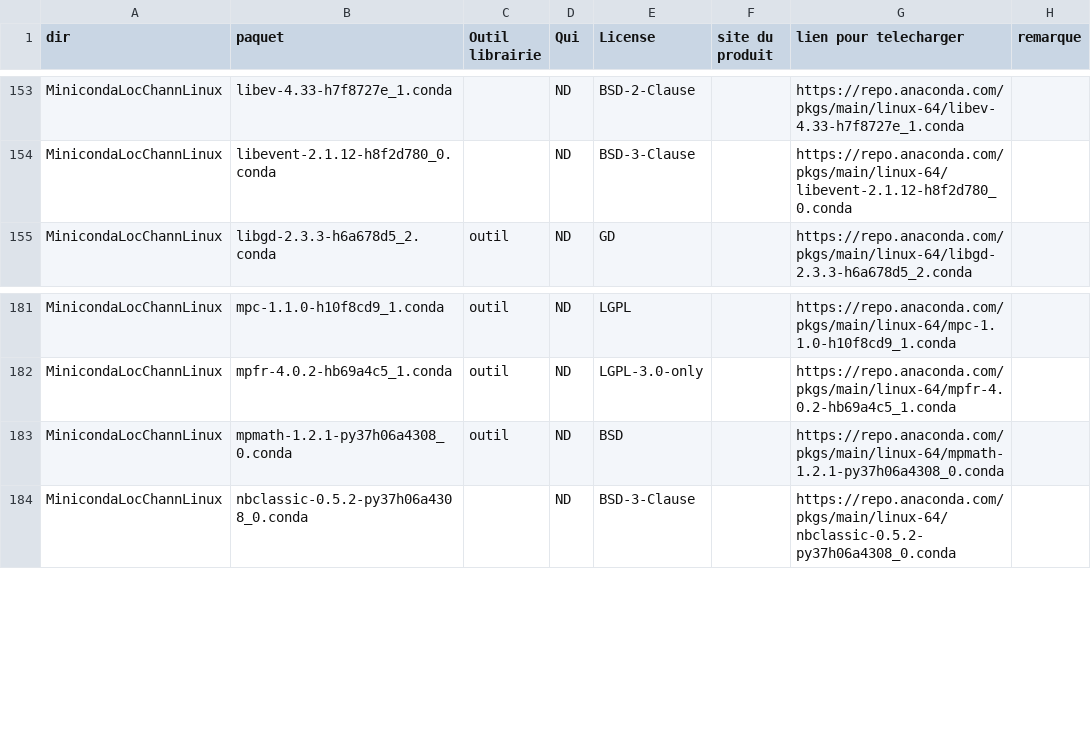
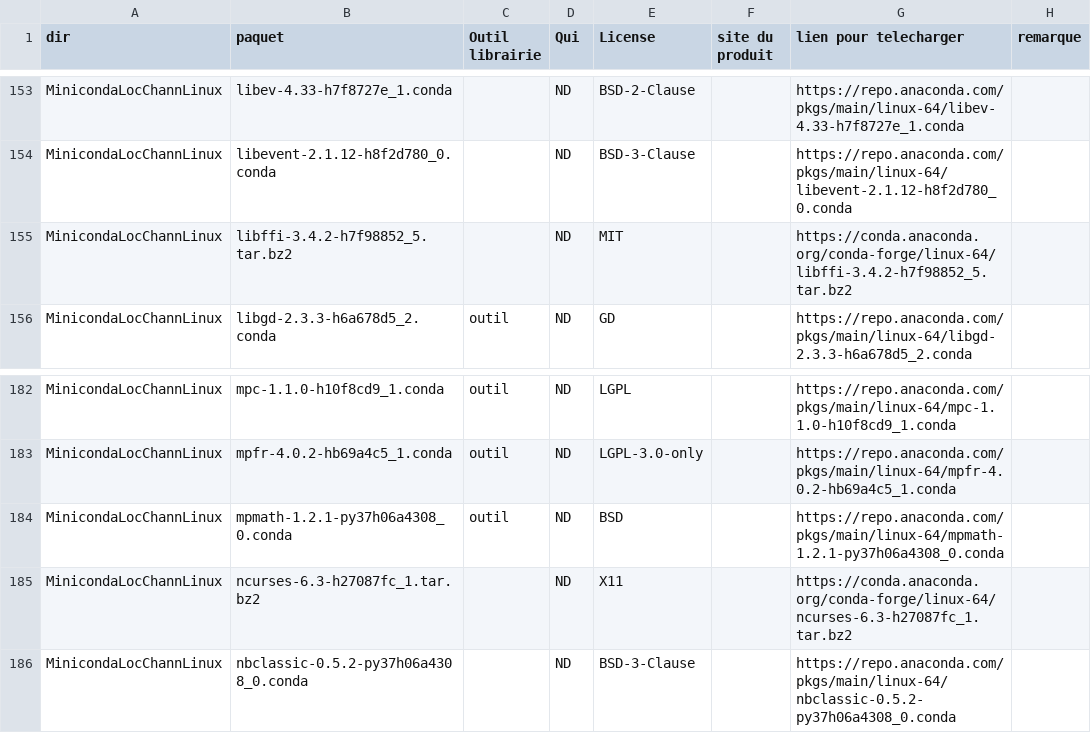
Before and after one commit to cea-trust-platform/trust-code, a CSV file: bin/gestion_externalpackages/liste_dep.csv, drawn as a sheet; only a part is shown, gaps mark what is left out; the diff names each change by its address in the sheet, - before the commit and + after, or states it on an @@ line.

Commit message:
Add ncurses and libffi to avoid an issue on Ub20

```diff
--- a/bin/gestion_externalpackages/liste_dep.csv
+++ b/bin/gestion_externalpackages/liste_dep.csv
+row 155: MinicondaLocChannLinux | libffi-3.4.2-h7f98852_5.tar.bz2 |  | ND | MIT |  | https://conda.anaconda.org/conda-forge/linux-64/libffi-3.4.2-h7f98852_5.tar.bz2
+row 185: MinicondaLocChannLinux | ncurses-6.3-h27087fc_1.tar.bz2 |  | ND | X11 |  | https://conda.anaconda.org/conda-forge/linux-64/ncurses-6.3-h27087fc_1.tar.bz2
```
Also changed, not shown: 2 other files.
